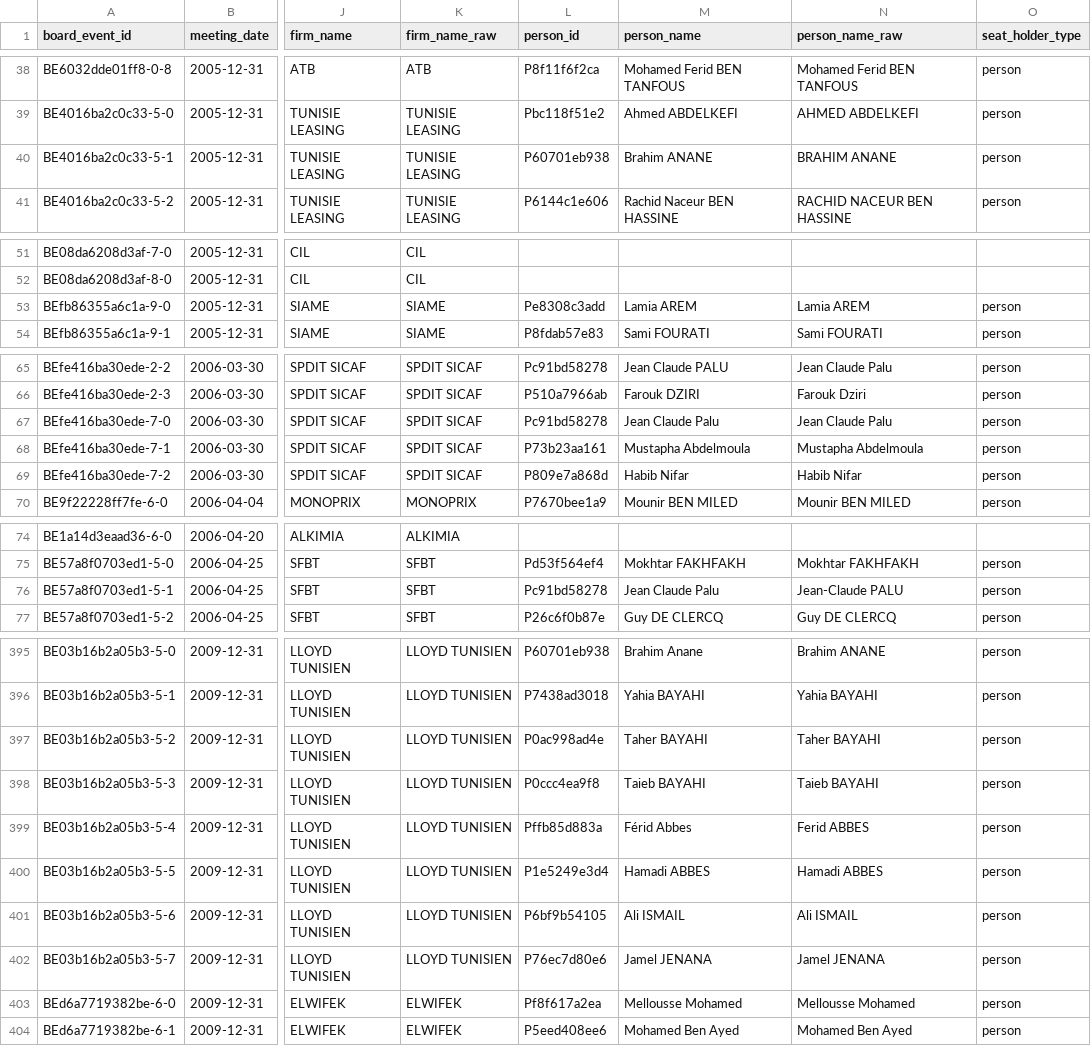
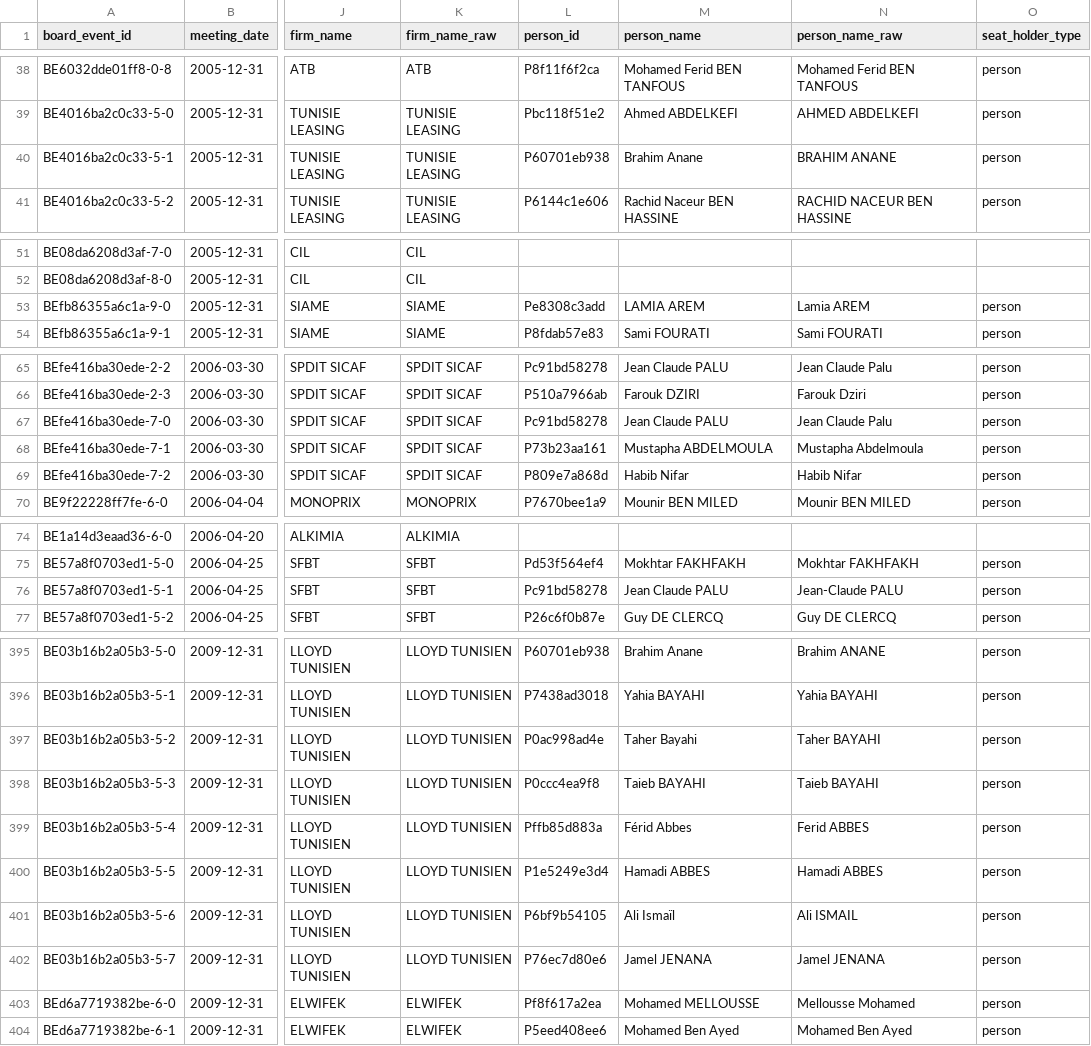
Before and after one commit to MedDhia/EliteNetworksTN, a CSV file: data/processed/bourse/board_events.csv, drawn as a sheet; only a part is shown, gaps mark what is left out; the diff covers the shown part only; the diff names each change by its address in the sheet, - before the commit and + after, or states it on an @@ line.

```diff
--- a/data/processed/bourse/board_events.csv
+++ b/data/processed/bourse/board_events.csv
-M40 (person_name): Brahim ANANE
+M40 (person_name): Brahim Anane
-M53 (person_name): Lamia AREM
+M53 (person_name): LAMIA AREM
-M67 (person_name): Jean Claude Palu
+M67 (person_name): Jean Claude PALU
-M68 (person_name): Mustapha Abdelmoula
+M68 (person_name): Mustapha ABDELMOULA
-M76 (person_name): Jean Claude Palu
+M76 (person_name): Jean Claude PALU
-M397 (person_name): Taher BAYAHI
+M397 (person_name): Taher Bayahi
-M401 (person_name): Ali ISMAIL
+M401 (person_name): Ali Ismaïl
-M403 (person_name): Mellousse Mohamed
+M403 (person_name): Mohamed MELLOUSSE
```
Also changed, not shown: 7 edited cells elsewhere in this file, data/processed/bourse/layer_year_coverage.csv, data/processed/bourse/movements.csv, 15 other files.
